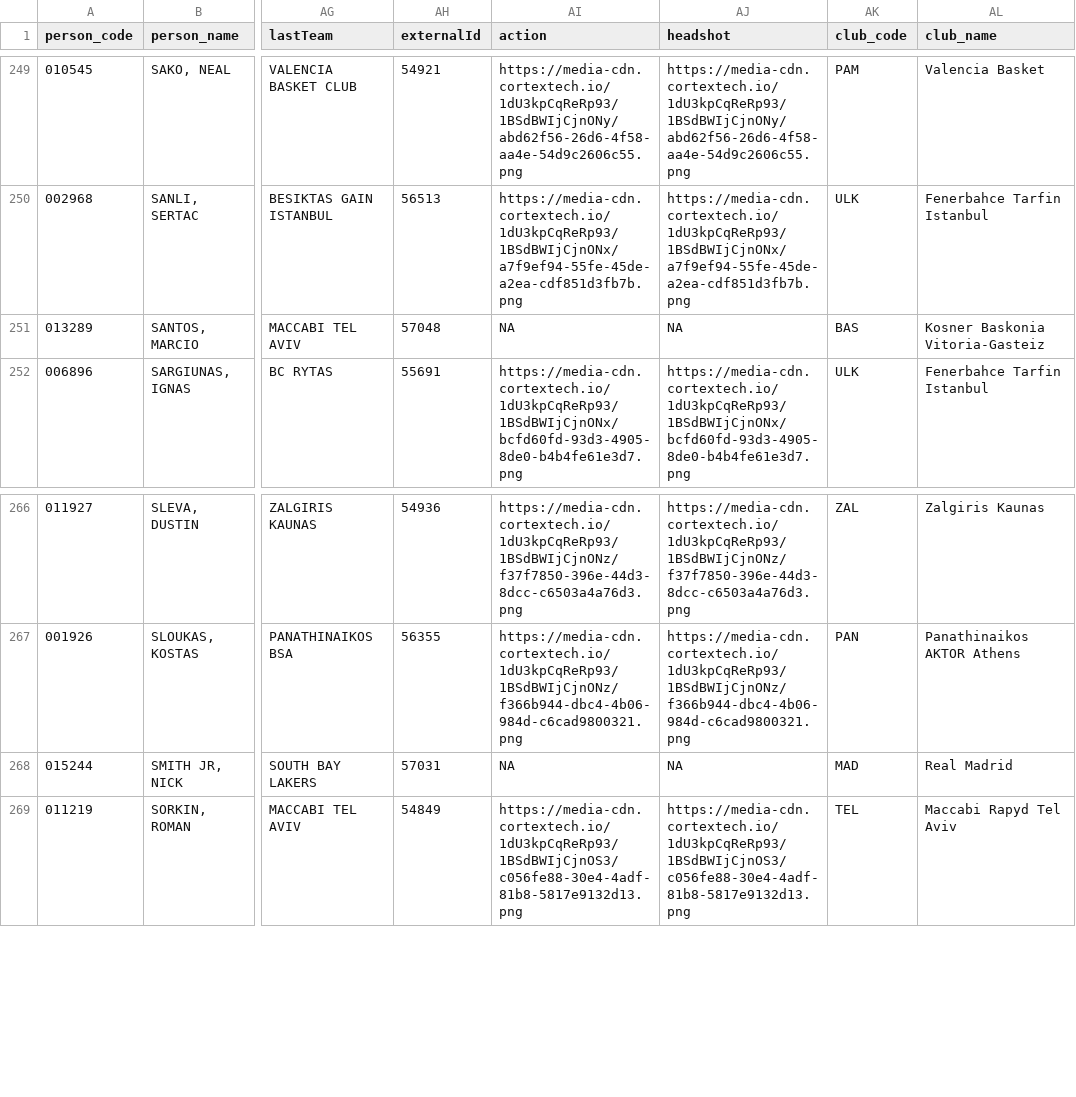
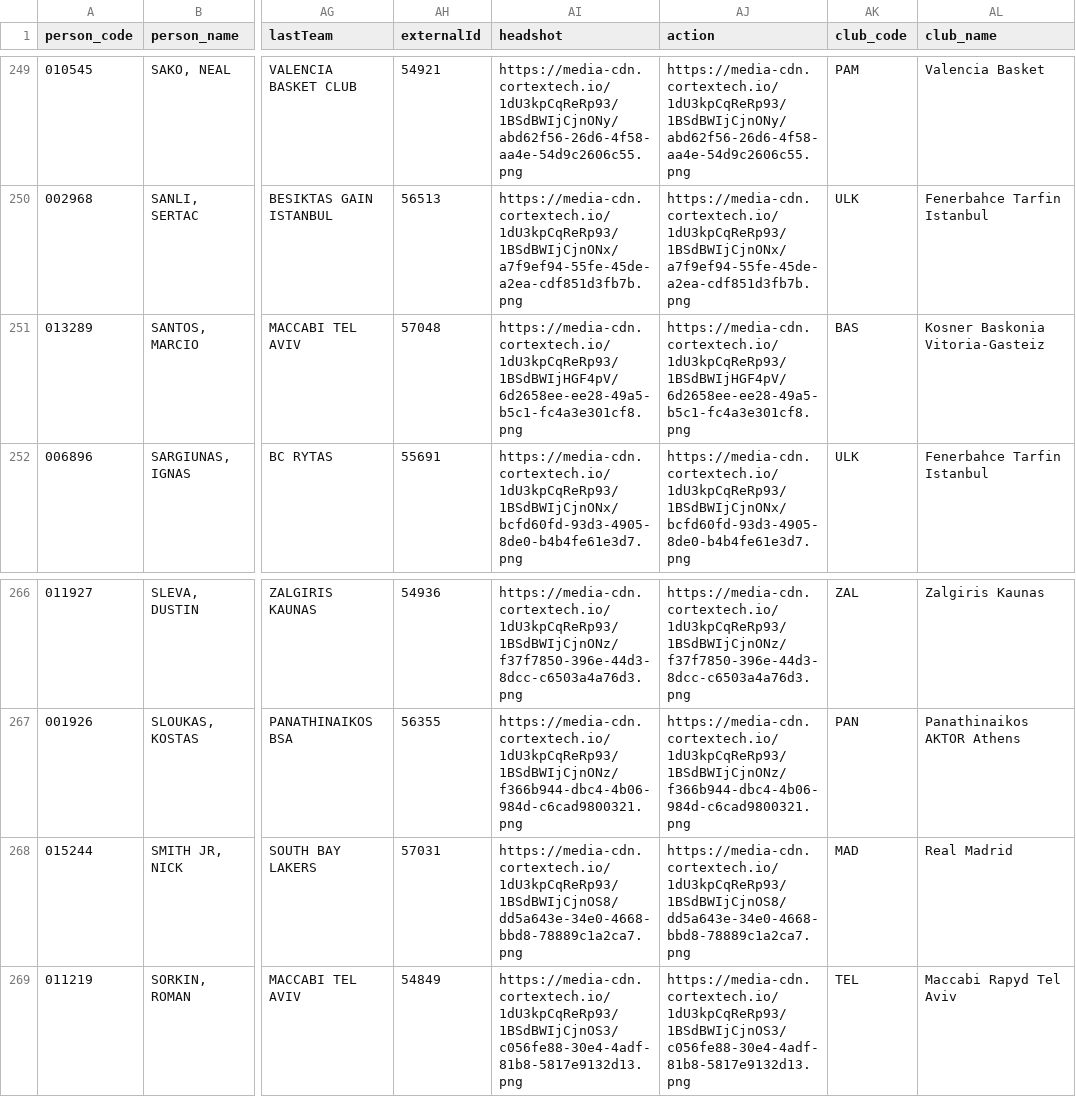
Before and after one commit to IvoVillanueva/EUROLIGAS, a CSV file: data/jugadores_euroleague_2026-27.csv, drawn as a sheet; only a part is shown, gaps mark what is left out; the diff names each change by its address in the sheet, - before the commit and + after, or states it on an @@ line.

```diff
--- a/data/jugadores_euroleague_2026-27.csv
+++ b/data/jugadores_euroleague_2026-27.csv
-AI1: action
+AI1: headshot
-AJ1: headshot
+AJ1: action
-AI251 (headshot): NA
+AI251 (headshot): https://media-cdn.cortextech.io/1dU3kpCqReRp93/1BSdBWIjHGF4pV/6d2658ee-ee28-49a5-b5c1-fc4a3e301cf8.png
-AJ251 (action): NA
+AJ251 (action): https://media-cdn.cortextech.io/1dU3kpCqReRp93/1BSdBWIjHGF4pV/6d2658ee-ee28-49a5-b5c1-fc4a3e301cf8.png
-AI268 (headshot): NA
+AI268 (headshot): https://media-cdn.cortextech.io/1dU3kpCqReRp93/1BSdBWIjCjnOS8/dd5a643e-34e0-4668-bbd8-78889c1a2ca7.png
-AJ268 (action): NA
+AJ268 (action): https://media-cdn.cortextech.io/1dU3kpCqReRp93/1BSdBWIjCjnOS8/dd5a643e-34e0-4668-bbd8-78889c1a2ca7.png
```
Also changed, not shown: data/euroleague_player_stats_misc_2026-27.csv, data/euroleague_team_stats_opponentsAdvanced_2026-27.csv.
